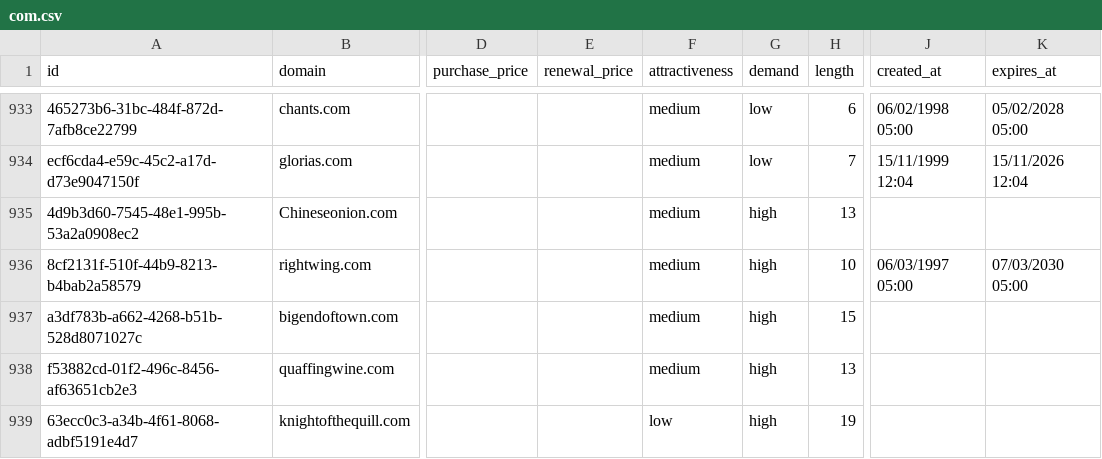
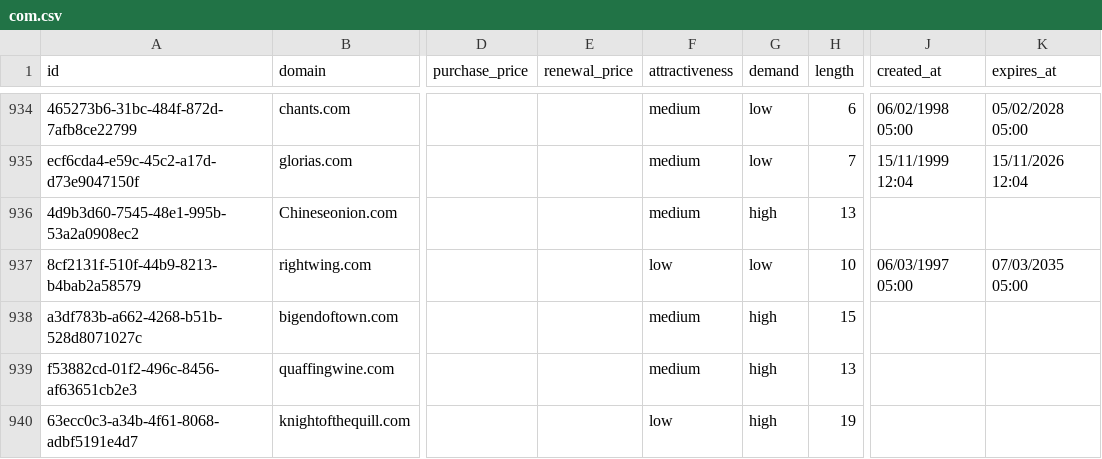
Before and after one commit to UniqueDomains/com-oneword-domains, a CSV file: com.csv, drawn as a sheet; only a part is shown, gaps mark what is left out; addresses are those after the commit; the diff covers the shown part only; the diff names each change by its address in the sheet, - before the commit and + after, or states it on an @@ line.

```diff
--- a/com.csv
+++ b/com.csv
-F937 (attractiveness): medium
+F937 (attractiveness): low
-G937 (demand): high
+G937 (demand): low
-K937 (expires_at): 07/03/2030 05:00
+K937 (expires_at): 07/03/2035 05:00
```
Also changed, not shown: 1 added row, 1 removed row and 10 edited cells elsewhere in this file, 4 other files.
